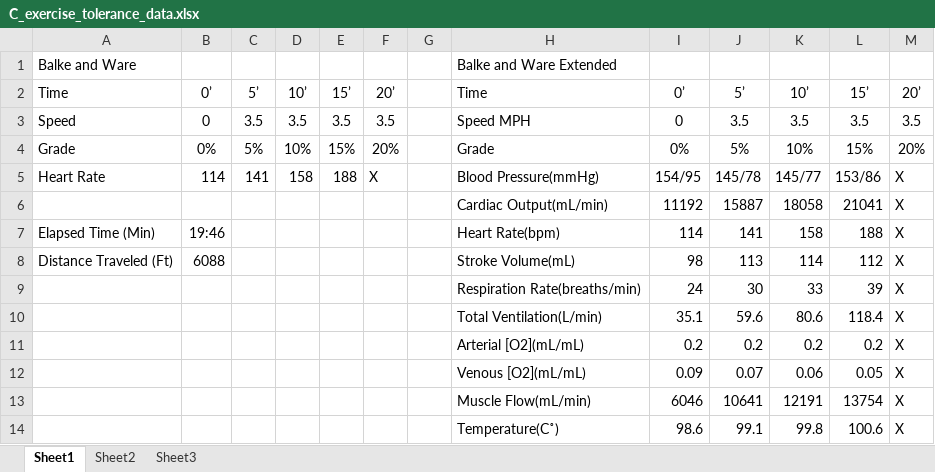
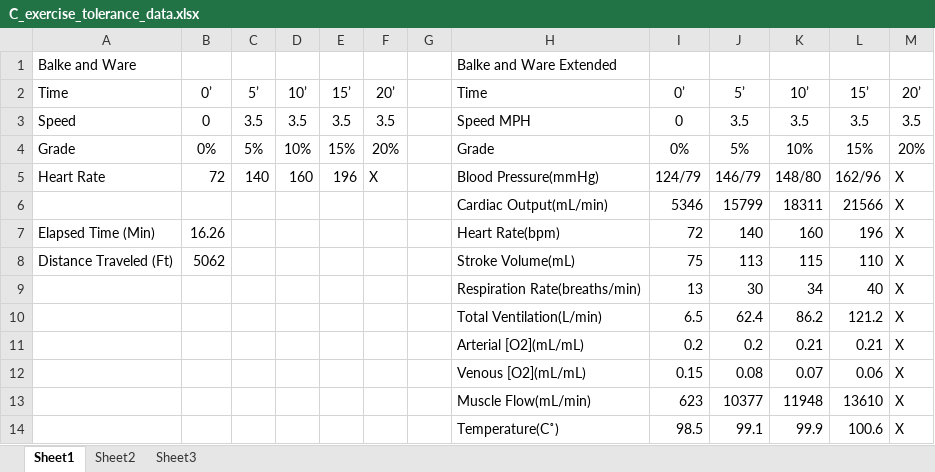
Before and after one commit to HumMod/labs, an Excel workbook: appendices/C_exercise_tolerance/C_exercise_tolerance_data.xlsx, sheet Sheet1, drawn as a sheet; values as stored, in another font and other column widths than the file's, no borders; removed rows and columns are numbered as before the commit, all else as after; the diff names each change by its address in the sheet, - before the commit and + after, or states it on an @@ line.

```diff
--- a/appendices/C_exercise_tolerance/C_exercise_tolerance_data.xlsx (sheet Sheet1)
+++ b/appendices/C_exercise_tolerance/C_exercise_tolerance_data.xlsx (sheet Sheet1)
-B5: 114
+B5: 72
-C5: 141
+C5: 140
-D5: 158
+D5: 160
-E5: 188
+E5: 196
-I5: 154/95
+I5: 124/79
-J5: 145/78
+J5: 146/79
-K5: 145/77
+K5: 148/80
-L5: 153/86
+L5: 162/96
-row 6:  |  |  |  |  |  |  | Cardiac Output(mL/min) | 11192 | 15887 | 18058 | 21041 | X
+row 6:  |  |  |  |  |  |  | Cardiac Output(mL/min) | 5346 | 15799 | 18311 | 21566 | X
-B7: 19:46
+B7: 16.26
-I7: 114
+I7: 72
-J7: 141
+J7: 140
-K7: 158
+K7: 160
-L7: 188
+L7: 196
-B8: 6088
+B8: 5062
-I8: 98
+I8: 75
-K8: 114
+K8: 115
-L8: 112
+L8: 110
-I9: 24
+I9: 13
-K9: 33
+K9: 34
-L9: 39
+L9: 40
-row 10:  |  |  |  |  |  |  | Total Ventilation(L/min) | 35.1 | 59.6 | 80.6 | 118.4 | X
+row 10:  |  |  |  |  |  |  | Total Ventilation(L/min) | 6.5 | 62.4 | 86.2 | 121.2 | X
-K11: 0.2
+K11: 0.21
-L11: 0.2
+L11: 0.21
-row 12:  |  |  |  |  |  |  | Venous [O2](mL/mL) | 0.09 | 0.07 | 0.06 | 0.05 | X
-row 13:  |  |  |  |  |  |  | Muscle Flow(mL/min) | 6046 | 10641 | 12191 | 13754 | X
+row 12:  |  |  |  |  |  |  | Venous [O2](mL/mL) | 0.15 | 0.08 | 0.07 | 0.06 | X
+row 13:  |  |  |  |  |  |  | Muscle Flow(mL/min) | 623 | 10377 | 11948 | 13610 | X
-I14: 98.6
+I14: 98.5
-K14: 99.8
+K14: 99.9
```
Also changed, not shown: 16_diabetes_mellitus/16_diabetes_mellitus_data.xlsx, 18_carbon_monoxide_inhalation/18_carbon_monoxide_inhalation_data.xlsx, 13 other files.
